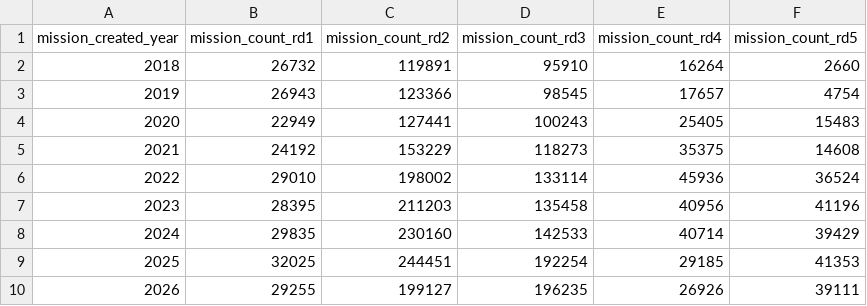
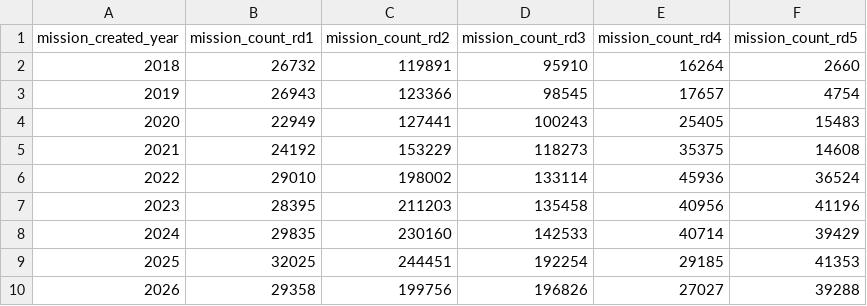
Before and after one commit to Berliner-Feuerwehr/BF-Open-Data, a CSV file: Datasets/Daily_Data/BFw_mission_data_yearly_notfallkategorien.csv, drawn as a sheet.

```diff
--- a/Datasets/Daily_Data/BFw_mission_data_yearly_notfallkategorien.csv
+++ b/Datasets/Daily_Data/BFw_mission_data_yearly_notfallkategorien.csv
@@ -9,2 +9,2 @@ mission_created_year,mission_count_rd1,mission_count_rd2,mission_count_rd3,missi
 2025,32025,244451,192254,29185,41353
-2026,29255,199127,196235,26926,39111
+2026,29358,199756,196826,27027,39288
```
Also changed, not shown: Datasets/Daily_Data/BFw_mission_data_yearly.csv.
